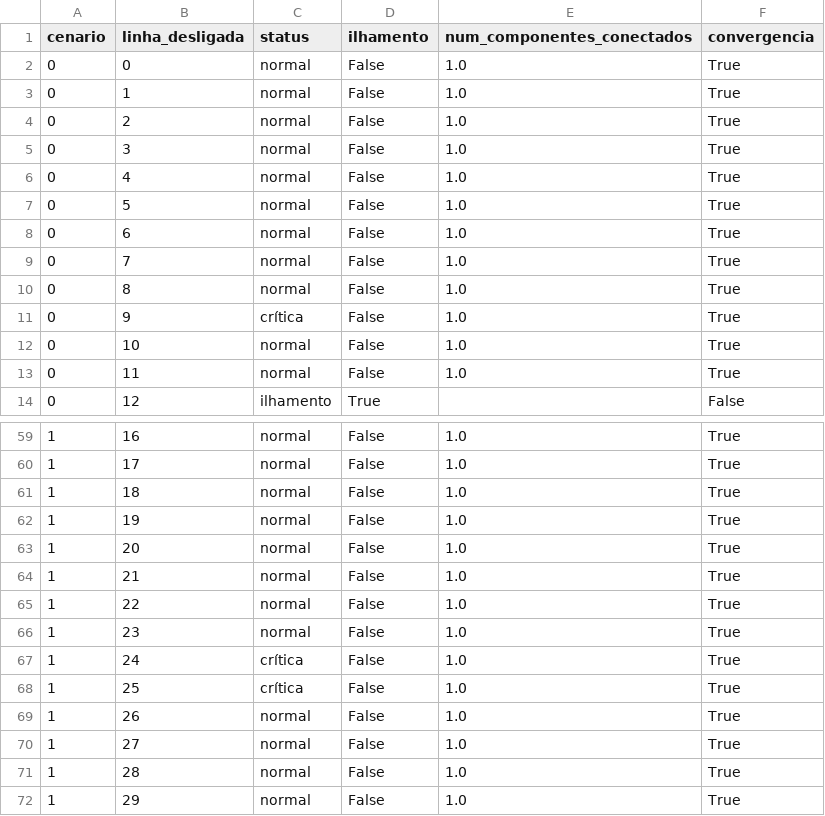
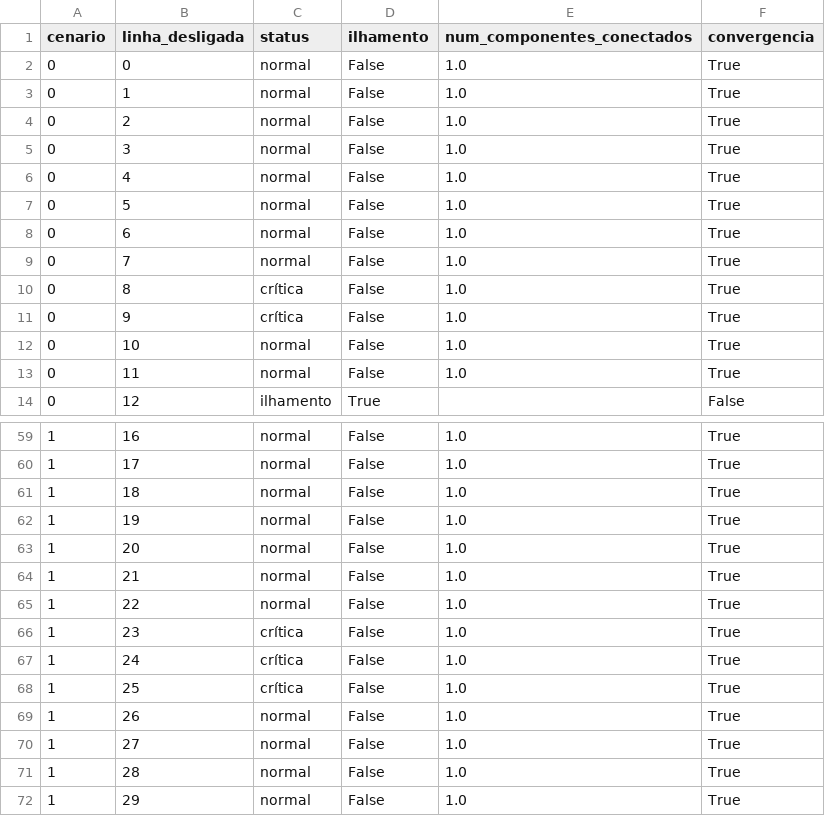
Before and after one commit to Graziq/Trabalho_final, a CSV file: simulacao_resultados/resultados_simulacao_ieee30_detalhado.csv, drawn as a sheet; only a part is shown, gaps mark what is left out.

```diff
--- a/simulacao_resultados/resultados_simulacao_ieee30_detalhado.csv
+++ b/simulacao_resultados/resultados_simulacao_ieee30_detalhado.csv
@@ -9,3 +9,3 @@ cenario,linha_desligada,status,ilhamento,num_componentes_conectados,convergencia
 0,7,normal,False,1.0,True
-0,8,normal,False,1.0,True
+0,8,crítica,False,1.0,True
 0,9,crítica,False,1.0,True
@@ -65,3 +65,3 @@ cenario,linha_desligada,status,ilhamento,num_componentes_conectados,convergencia
 1,22,normal,False,1.0,True
-1,23,normal,False,1.0,True
+1,23,crítica,False,1.0,True
 1,24,crítica,False,1.0,True
```
Also changed, not shown: simulacao_resultados/impacto_tensao_barras_completo_ieee30.csv, simulacao_resultados/tensao_barras_nao_criticos_ieee30.csv.
